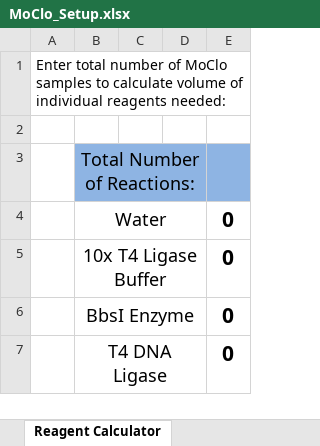
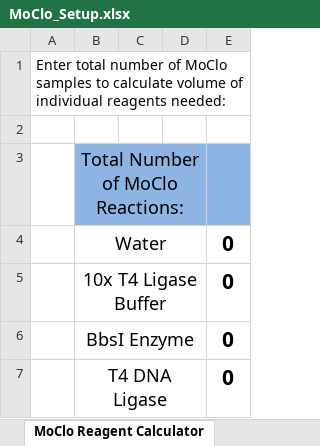
Before and after one commit to CIDARLAB/LiquidHandling, an Excel workbook: MoClo_Setup.xlsx, sheet MoClo Reagent Calculator, drawn as a sheet; values as stored, in another font and other column widths than the file's, no borders; the diff names each change by its address in the sheet, - before the commit and + after, or states it on an @@ line.

```diff
--- a/MoClo_Setup.xlsx (sheet MoClo Reagent Calculator)
+++ b/MoClo_Setup.xlsx (sheet MoClo Reagent Calculator)
-sheet tab: Reagent Calculator
+sheet tab: MoClo Reagent Calculator
-B3: Total Number of Reactions:
+B3: Total Number of MoClo Reactions:
```
Also changed, not shown: other sheet tabs.
